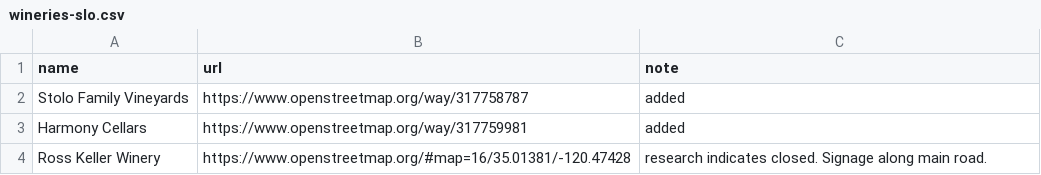
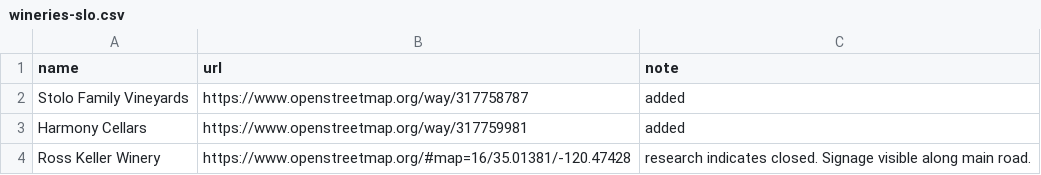
Before and after one commit to oeon/wineries-slo, a CSV file: wineries-slo.csv, drawn as a sheet.

Commit message:
Update wineries-slo.csv

```diff
--- a/wineries-slo.csv
+++ b/wineries-slo.csv
@@ -3,2 +3,2 @@ Stolo Family Vineyards,https://www.openstreetmap.org/way/317758787,added
 Harmony Cellars,https://www.openstreetmap.org/way/317759981,added
-Ross Keller Winery,https://www.openstreetmap.org/#map=16/35.01381/-120.47428,research indicates closed. Signage along main road.
+Ross Keller Winery,https://www.openstreetmap.org/#map=16/35.01381/-120.47428,research indicates closed. Signage visible along main road.
```
